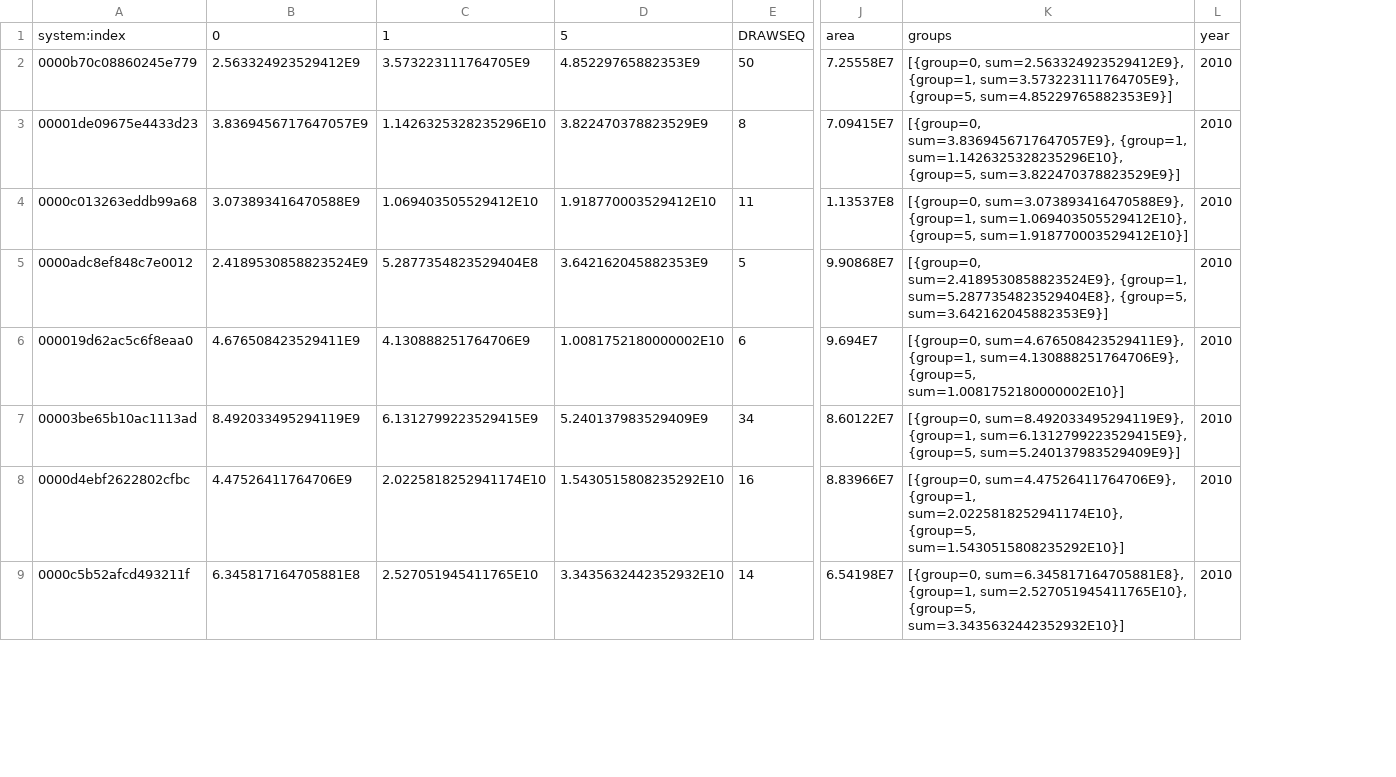
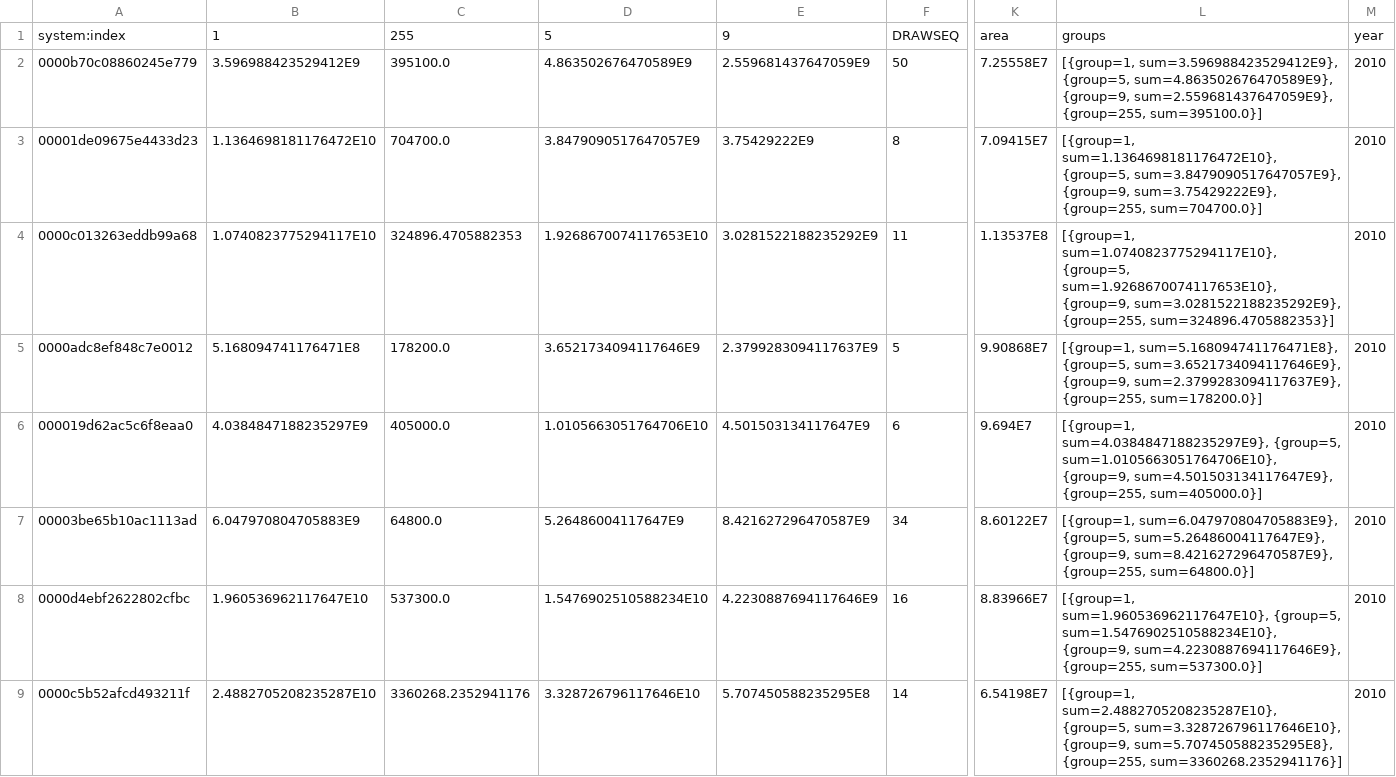
Before and after one commit to LobellLab/csdl, a CSV file: data/csdl_rotation/2010_CSDL_cropsYearPrior_corn.csv, drawn as a sheet; only a part is shown, gaps mark what is left out; removed rows and columns are numbered as before the commit, all else as after; the diff names each change by its address in the sheet, - before the commit and + after, or states it on an @@ line.

```diff
--- a/data/csdl_rotation/2010_CSDL_cropsYearPrior_corn.csv
+++ b/data/csdl_rotation/2010_CSDL_cropsYearPrior_corn.csv
-column B, rows 1-9: 0 | 2.563324923529412E9 | 3.8369456717647057E9 | 3.073893416470588E9 | 2.4189530858823524E9 | 4.676508423529411E9 | 8.492033495294119E9 | 4.47526411764706E9 | 6.345817164705881E8
-column C, rows 1-9: 1 | 3.573223111764705E9 | 1.1426325328235296E10 | 1.069403505529412E10 | 5.2877354823529404E8 | 4.130888251764706E9 | 6.1312799223529415E9 | 2.0225818252941174E10 | 2.527051945411765E10
-column D, rows 1-9: 5 | 4.85229765882353E9 | 3.822470378823529E9 | 1.918770003529412E10 | 3.642162045882353E9 | 1.0081752180000002E10 | 5.240137983529409E9 | 1.5430515808235292E10 | 3.3435632442352932E10
+column B, rows 1-9: 1 | 3.596988423529412E9 | 1.1364698181176472E10 | 1.0740823775294117E10 | 5.168094741176471E8 | 4.0384847188235297E9 | 6.047970804705883E9 | 1.960536962117647E10 | 2.4882705208235287E10
+column C, rows 1-9: 255 | 395100.0 | 704700.0 | 324896.4705882353 | 178200.0 | 405000.0 | 64800.0 | 537300.0 | 3360268.2352941176
+column D, rows 1-9: 5 | 4.863502676470589E9 | 3.8479090517647057E9 | 1.9268670074117653E10 | 3.6521734094117646E9 | 1.0105663051764706E10 | 5.26486004117647E9 | 1.5476902510588234E10 | 3.328726796117646E10
+column E, rows 1-9: 9 | 2.559681437647059E9 | 3.75429222E9 | 3.0281522188235292E9 | 2.3799283094117637E9 | 4.501503134117647E9 | 8.421627296470587E9 | 4.2230887694117646E9 | 5.707450588235295E8
-column K, rows 1-9: groups | [{group=0, sum=2.563324923529412E9}, {group=1, sum=3.573223111764705E9}, {group=5, sum=4.85229765882353E9}] | [{group=0, sum=3.8369456717647057E9}, {group=1, sum=1.1426325328235296E10}, {group=5, sum=3.822470378823529E9}] | [{group=0, sum=3.073893416470588E9}, {group=1, sum=1.069403505529412E10}, {group=5, sum=1.918770003529412E10}] | [{group=0, sum=2.4189530858823524E9}, {group=1, sum=5.2877354823529404E8}, {group=5, sum=3.642162045882353E9}] | [{group=0, sum=4.676508423529411E9}, {group=1, sum=4.130888251764706E9}, {group=5, sum=1.0081752180000002E10}] | [{group=0, sum=8.492033495294119E9}, {group=1, sum=6.1312799223529415E9}, {group=5, sum=5.240137983529409E9}] | [{group=0, sum=4.47526411764706E9}, {group=1, sum=2.0225818252941174E10}, {group=5, sum=1.5430515808235292E10}] | [{group=0, sum=6.345817164705881E8}, {group=1, sum=2.527051945411765E10}, {group=5, sum=3.3435632442352932E10}]
+column L, rows 1-9: groups | [{group=1, sum=3.596988423529412E9}, {group=5, sum=4.863502676470589E9}, {group=9, sum=2.559681437647059E9}, {group=255, sum=395100.0}] | [{group=1, sum=1.1364698181176472E10}, {group=5, sum=3.8479090517647057E9}, {group=9, sum=3.75429222E9}, {group=255, sum=704700.0}] | [{group=1, sum=1.0740823775294117E10}, {group=5, sum=1.9268670074117653E10}, {group=9, sum=3.0281522188235292E9}, {group=255, sum=324896.4705882353}] | [{group=1, sum=5.168094741176471E8}, {group=5, sum=3.6521734094117646E9}, {group=9, sum=2.3799283094117637E9}, {group=255, sum=178200.0}] | [{group=1, sum=4.0384847188235297E9}, {group=5, sum=1.0105663051764706E10}, {group=9, sum=4.501503134117647E9}, {group=255, sum=405000.0}] | [{group=1, sum=6.047970804705883E9}, {group=5, sum=5.26486004117647E9}, {group=9, sum=8.421627296470587E9}, {group=255, sum=64800.0}] | [{group=1, sum=1.960536962117647E10}, {group=5, sum=1.5476902510588234E10}, {group=9, sum=4.2230887694117646E9}, {group=255, sum=537300.0}] | [{group=1, sum=2.4882705208235287E10}, {group=5, sum=3.328726796117646E10}, {group=9, sum=5.707450588235295E8}, {group=255, sum=3360268.2352941176}]
```
Also changed, not shown: data/csdl_rotation/2001_CSDL_cropsYearPrior_corn.csv, data/csdl_rotation/2005_CSDL_cropsYearPrior_corn.csv, 23 other files.
